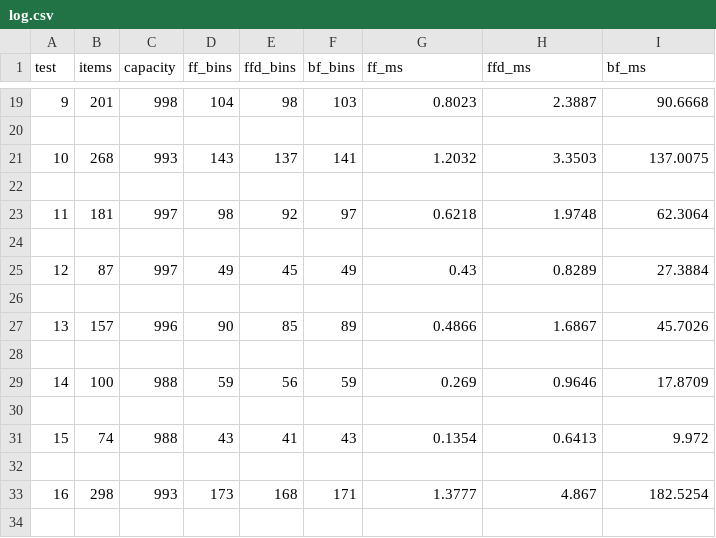
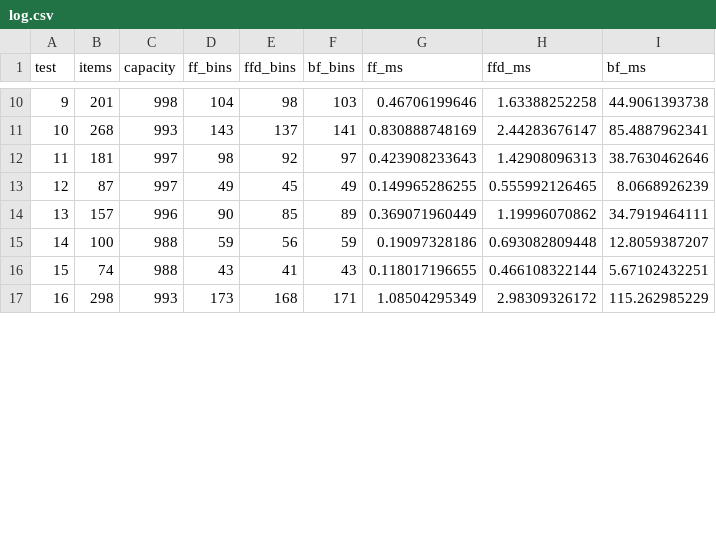
Before and after one commit to rudedogg187/cs325_hw8, a CSV file: code/log.csv, drawn as a sheet; only a part is shown, gaps mark what is left out; the diff covers the shown part only.

```diff
--- a/code/log.csv
+++ b/code/log.csv
@@ -19,16 +10,8 @@ test,items,capacity,ff_bins,ffd_bins,bf_bins,ff_ms,ffd_ms,bf_ms
-9,201,998,104,98,103,0.8023,2.3887,90.6668
-
-10,268,993,143,137,141,1.2032,3.3503,137.0075
-
-11,181,997,98,92,97,0.6218,1.9748,62.3064
-
-12,87,997,49,45,49,0.43,0.8289,27.3884
-
-13,157,996,90,85,89,0.4866,1.6867,45.7026
-
-14,100,988,59,56,59,0.269,0.9646,17.8709
-
-15,74,988,43,41,43,0.1354,0.6413,9.972
-
-16,298,993,173,168,171,1.3777,4.867,182.5254
-
+9,201,998,104,98,103,0.46706199646,1.63388252258,44.9061393738
+10,268,993,143,137,141,0.830888748169,2.44283676147,85.4887962341
+11,181,997,98,92,97,0.423908233643,1.42908096313,38.7630462646
+12,87,997,49,45,49,0.149965286255,0.555992126465,8.0668926239
+13,157,996,90,85,89,0.369071960449,1.19996070862,34.7919464111
+14,100,988,59,56,59,0.19097328186,0.693082809448,12.8059387207
+15,74,988,43,41,43,0.118017196655,0.466108322144,5.67102432251
+16,298,993,173,168,171,1.08504295349,2.98309326172,115.262985229
```
Also changed, not shown: 42 removed rows and 126 edited cells elsewhere in this file, 3 other files.
